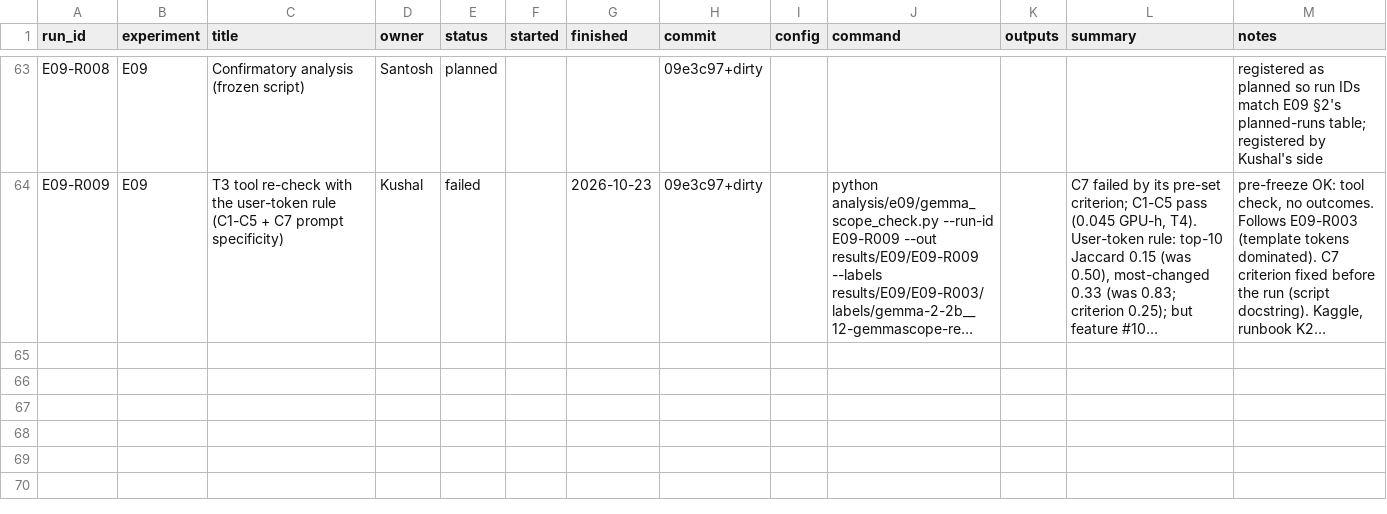
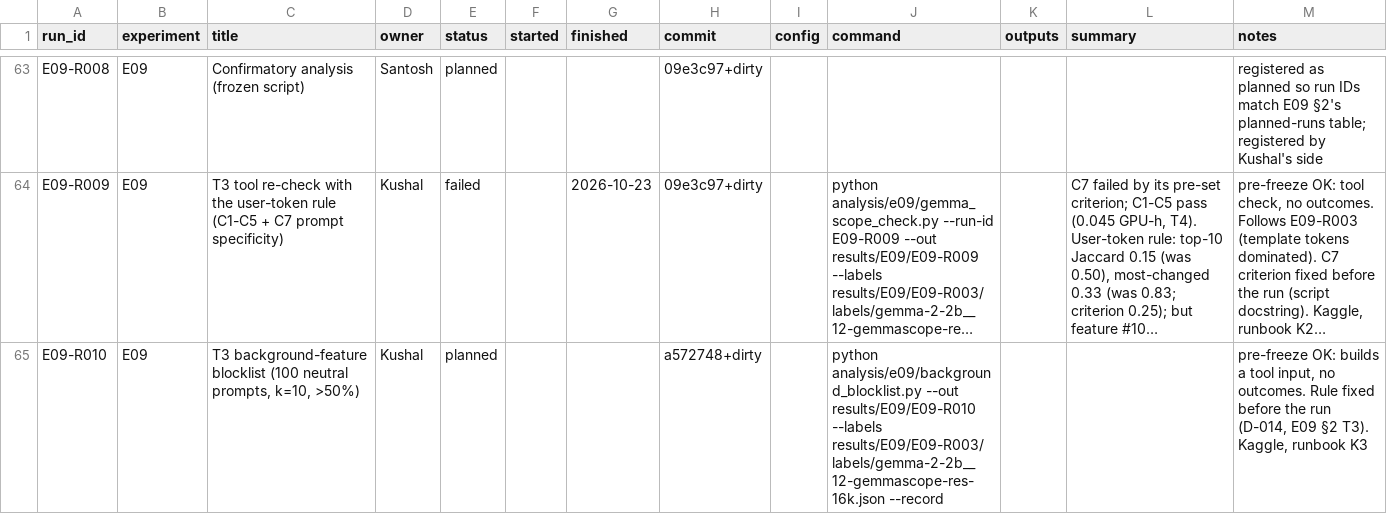
Before and after one commit to santoshcheethiralame-dot/Capture-Recapture, a CSV file: notebook/runs.csv, drawn as a sheet; only a part is shown, gaps mark what is left out; long unchanged cells end in …; the diff names each change by its address in the sheet, - before the commit and + after, or states it on an @@ line.

```diff
--- a/notebook/runs.csv
+++ b/notebook/runs.csv
+row 65: E09-R010 | E09 | T3 background-feature blocklist (100 neutral prompts, k=10, >50%) | Kushal | planned |  |  | a572748+dirty |  | python analysis/e09/background_blocklist.py --out results/E09/E09-R010 --labels results/E09/E09-R003/labels/gemma-2-2b__12-gemmascope-res-16k.json --record |  |  | pre-freeze OK: builds a tool input, no outcomes. Rule fixed before the run (D-014, E09 §2 T3). Kaggle, runbook K3
```
Also changed, not shown: 9 other files.
